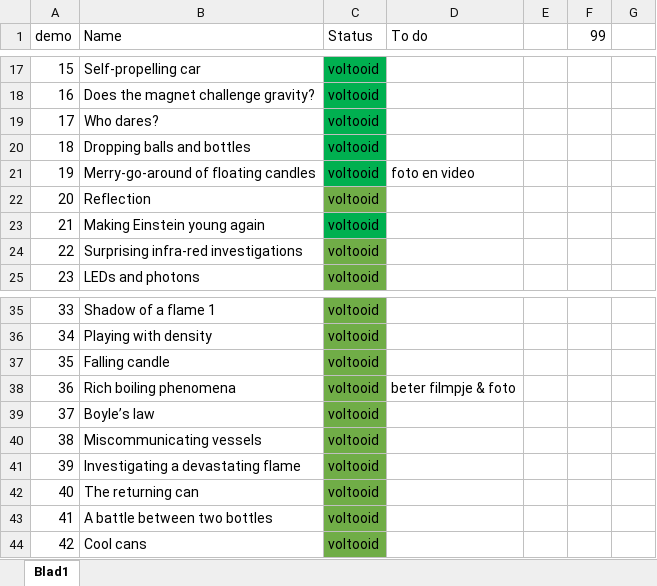
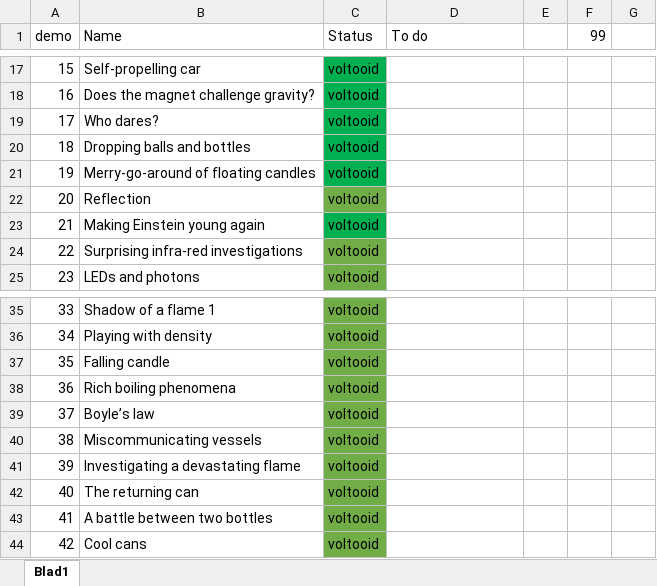
Before and after one commit to TeachBooks/Showing-Physics, an Excel workbook: demo overzicht.xlsx, sheet Blad1, drawn as a sheet; only a part is shown, gaps mark what is left out; values as stored, in another font and other column widths than the file's, no borders; the diff names each change by its address in the sheet, - before the commit and + after, or states it on an @@ line.

```diff
--- a/demo overzicht.xlsx (sheet Blad1)
+++ b/demo overzicht.xlsx (sheet Blad1)
-D21 (To do): foto en video
+D21 (To do): (empty)
-D38 (To do): beter filmpje & foto
+D38 (To do): (empty)
```
Also changed, not shown: 4 other files.
